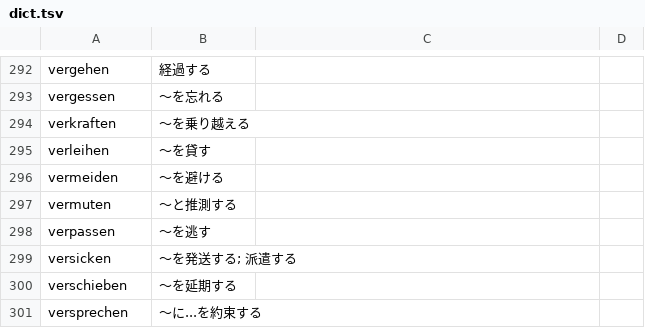
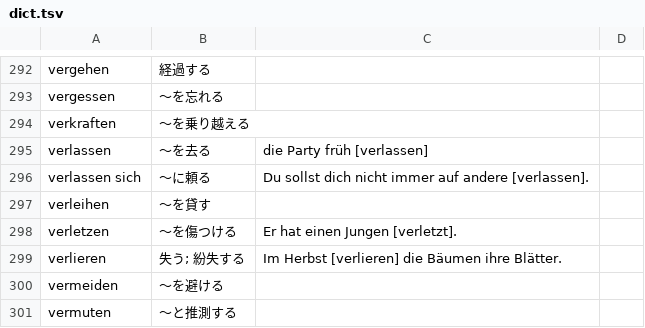
Before and after one commit to autologie/lernkartei, a TSV file: src/dict.tsv, drawn as a sheet; only a part is shown, gaps mark what is left out; the shorter side is filled out with more unchanged rows.

Commit message:
updated dictionary

```diff
--- a/src/dict.tsv
+++ b/src/dict.tsv
@@ -294,3 +294,7 @@ vergessen	〜を忘れる
 verkraften	〜を乗り越える
+verlassen	〜を去る	die Party früh [verlassen]
+verlassen sich	〜に頼る	Du sollst dich nicht immer auf andere [verlassen].
 verleihen	〜を貸す
+verletzen	〜を傷つける	Er hat einen Jungen [verletzt].
+verlieren	失う; 紛失する	Im Herbst [verlieren] die Bäumen ihre Blätter.
 vermeiden	〜を避ける
```
